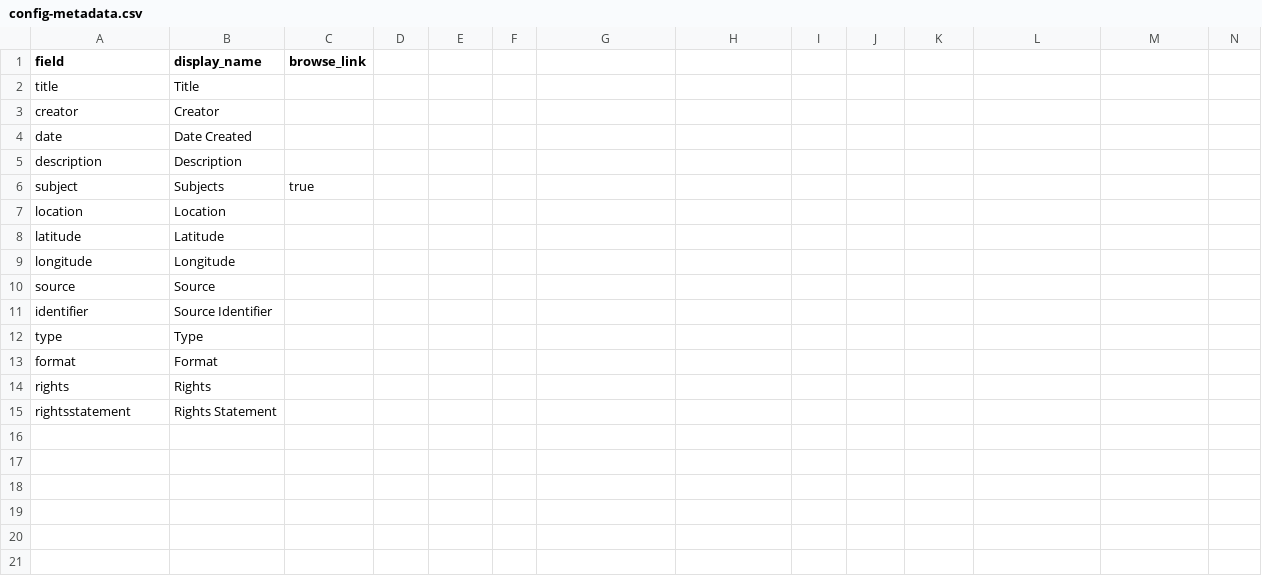
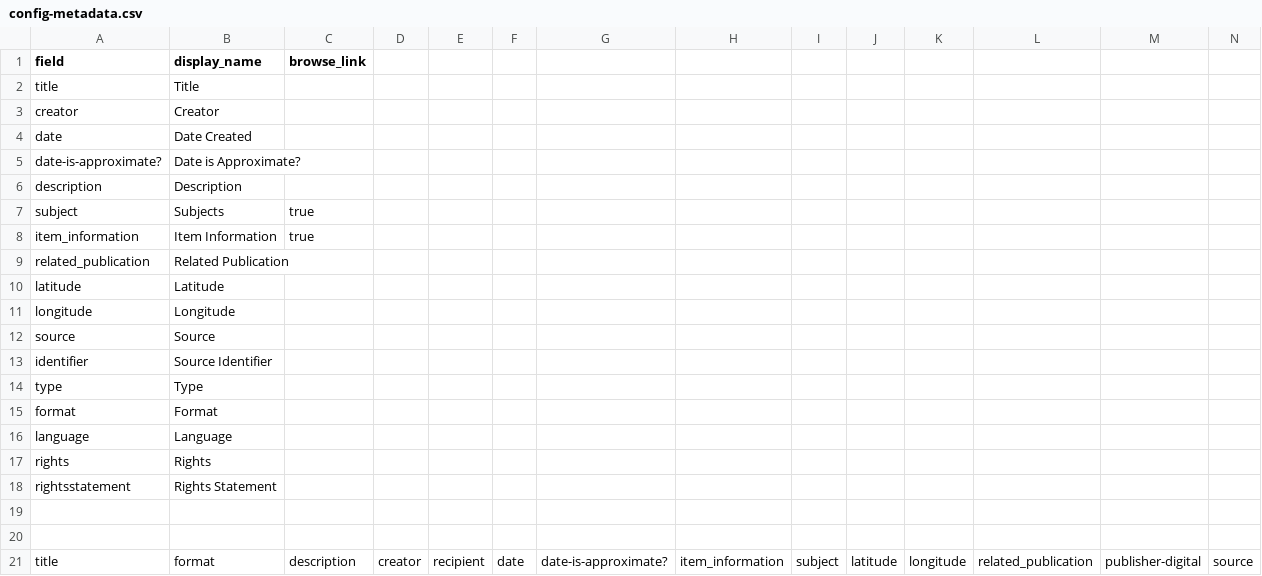
Before and after one commit to dcnb/c4ltestrun, a CSV file: _data/config-metadata.csv, drawn as a sheet; only a part is shown; removed rows and columns are numbered as before the commit, all else as after; rows hold the shown columns only; the diff names each change by its address in the sheet, - before the commit and + after, or states it on an @@ line.

Commit message:
new metadata for items

```diff
--- a/_data/config-metadata.csv
+++ b/_data/config-metadata.csv
+row 5: date-is-approximate? | Date is Approximate?
-row 7: location | Location
+row 8: item_information | Item Information | true
+row 9: related_publication | Related Publication
+row 16: language | Language
+row 19: (empty)
+row 20: (empty)
+row 21: title | format | description | creator | recipient | date | date-is-approximate? | item_information | subject | latitude | longitude | related_publication | publisher-digital | source
```
